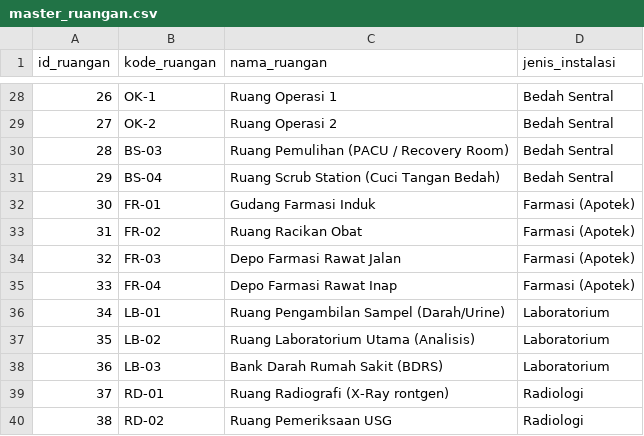
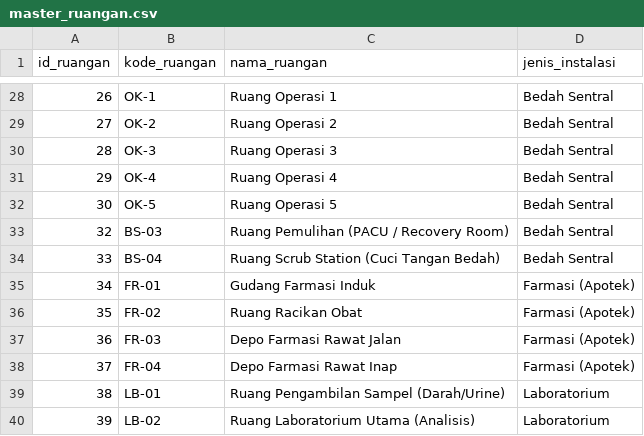
Before and after one commit to ikti-its/khanza-web, a CSV file: app/Features/Ruangan/master_ruangan.csv, drawn as a sheet; only a part is shown, gaps mark what is left out; the shorter side is filled out with more unchanged rows; addresses are those after the commit; the diff names each change by its address in the sheet, - before the commit and + after, or states it on an @@ line.

Commit message:
Fix seed data for skrining keputusan and add OK rooms to master ruangan

```diff
--- a/app/Features/Ruangan/master_ruangan.csv
+++ b/app/Features/Ruangan/master_ruangan.csv
+row 30: 28 | OK-3 | Ruang Operasi 3 | Bedah Sentral
+row 31: 29 | OK-4 | Ruang Operasi 4 | Bedah Sentral
+row 32: 30 | OK-5 | Ruang Operasi 5 | Bedah Sentral
@@ column A (id_ruangan) renumbered from row 33 down @@
```
Also changed, not shown: 1 other file.
